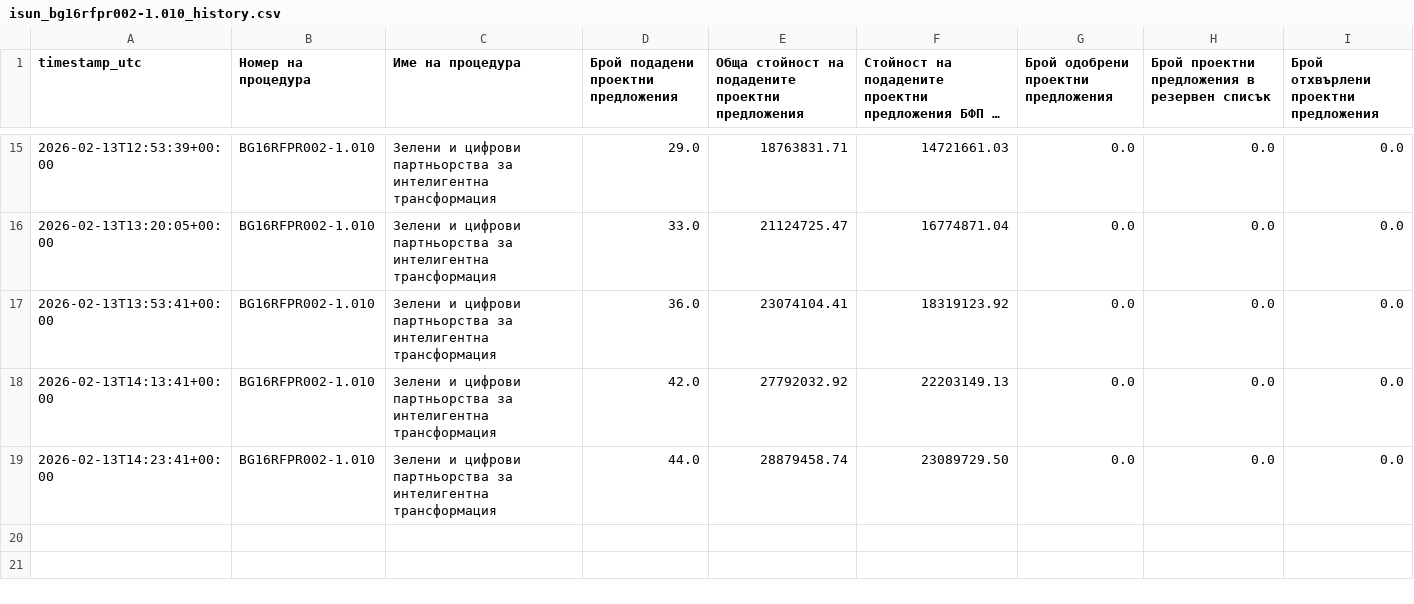
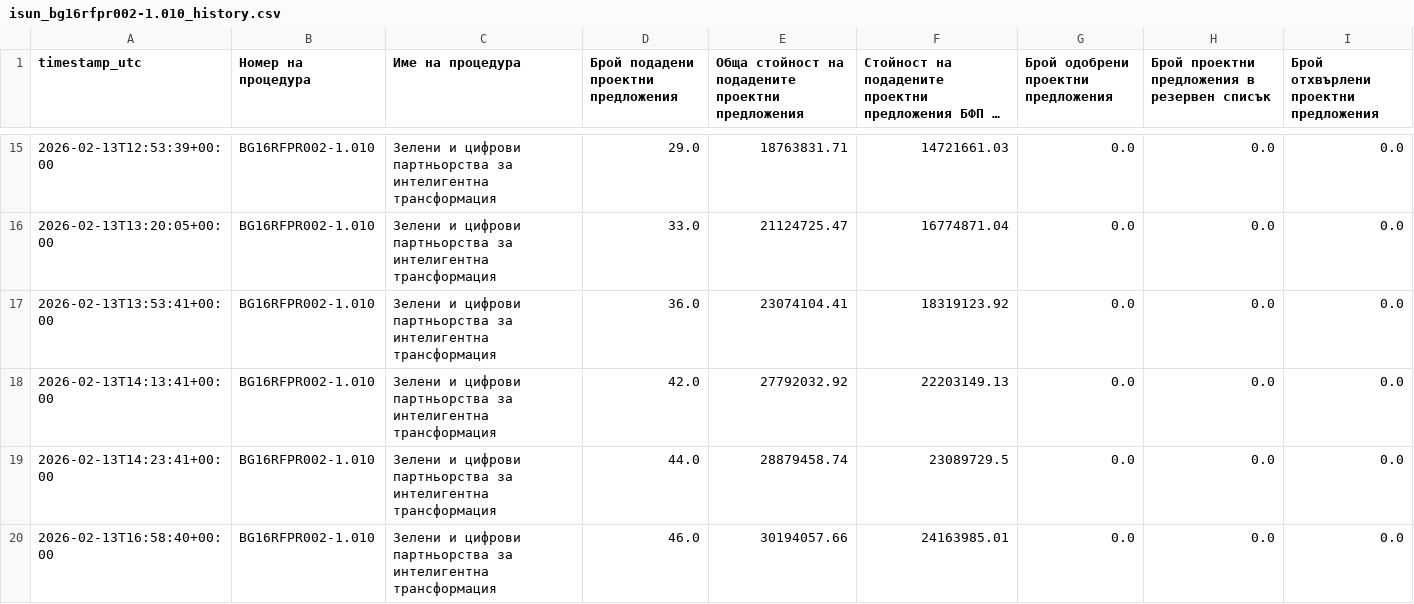
Before and after one commit to kkafadarova/isun-proposals-tracker, a CSV file: data/isun_bg16rfpr002-1.010_history.csv, drawn as a sheet; only a part is shown, gaps mark what is left out; long unchanged cells end in …; the diff names each change by its address in the sheet, - before the commit and + after, or states it on an @@ line.

```diff
--- a/data/isun_bg16rfpr002-1.010_history.csv
+++ b/data/isun_bg16rfpr002-1.010_history.csv
-F19: 23089729.50
+F19: 23089729.5
+row 20: 2026-02-13T16:58:40+00:00 | BG16RFPR002-1.010 | Зелени и цифрови партньорства за интелигентна трансформация | 46.0 | 30194057.66 | 24163985.01 | 0.0 | 0.0 | 0.0
```
